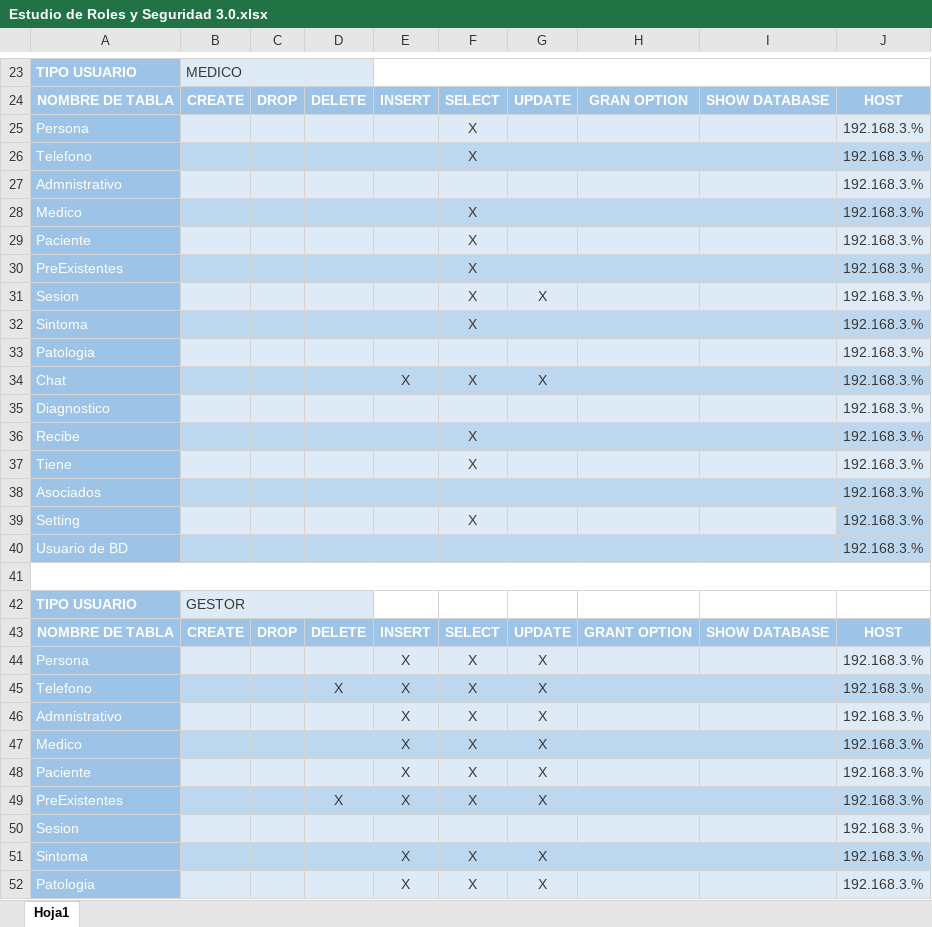
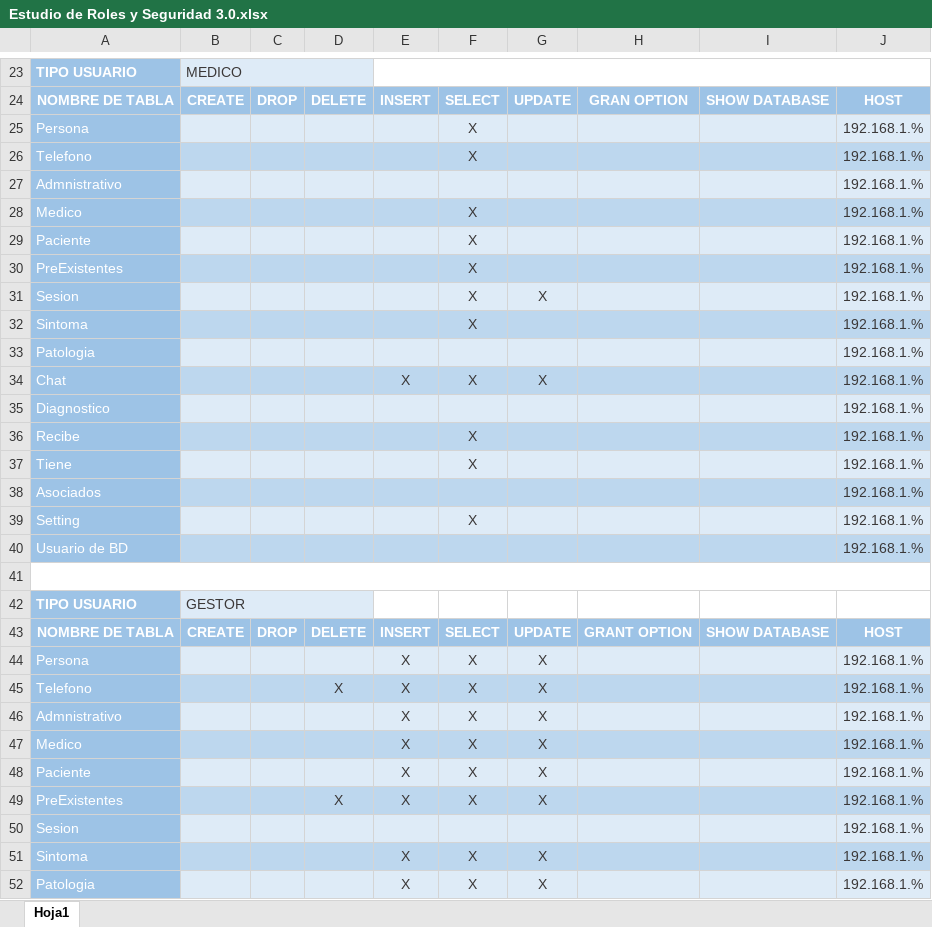
Before and after one commit to ESI-Buceo/BaseDeDatos_CDS, an Excel workbook: Estudio de Roles y Seguridad 3.0.xlsx, sheet Hoja1, drawn as a sheet; only a part is shown, gaps mark what is left out; values as stored, in another font and other column widths than the file's, no borders; charts and pictures not drawn; the diff covers the shown part only; the diff names each change by its address in the sheet, - before the commit and + after, or states it on an @@ line.

Commit message:
Se creo en pdf estudio de permisos y roles final 3.0

```diff
--- a/Estudio de Roles y Seguridad 3.0.xlsx (sheet Hoja1)
+++ b/Estudio de Roles y Seguridad 3.0.xlsx (sheet Hoja1)
-J25:J40: 192.168.3.%
+J25:J40: 192.168.1.%
-J39 fill: #BDD7EE
+J39 fill: #DEEBF7
-J44:J52: 192.168.3.%
+J44:J52: 192.168.1.%
```
Also changed, not shown: 7 edited cells and cell formats elsewhere in this sheet, 1 other file.
